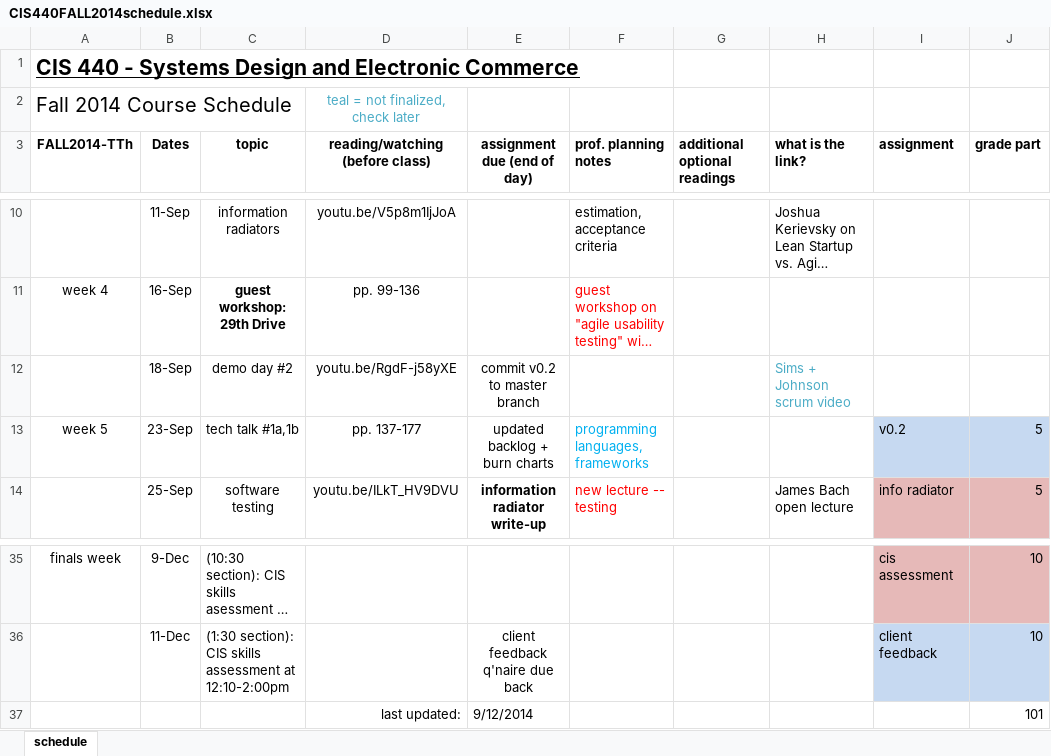
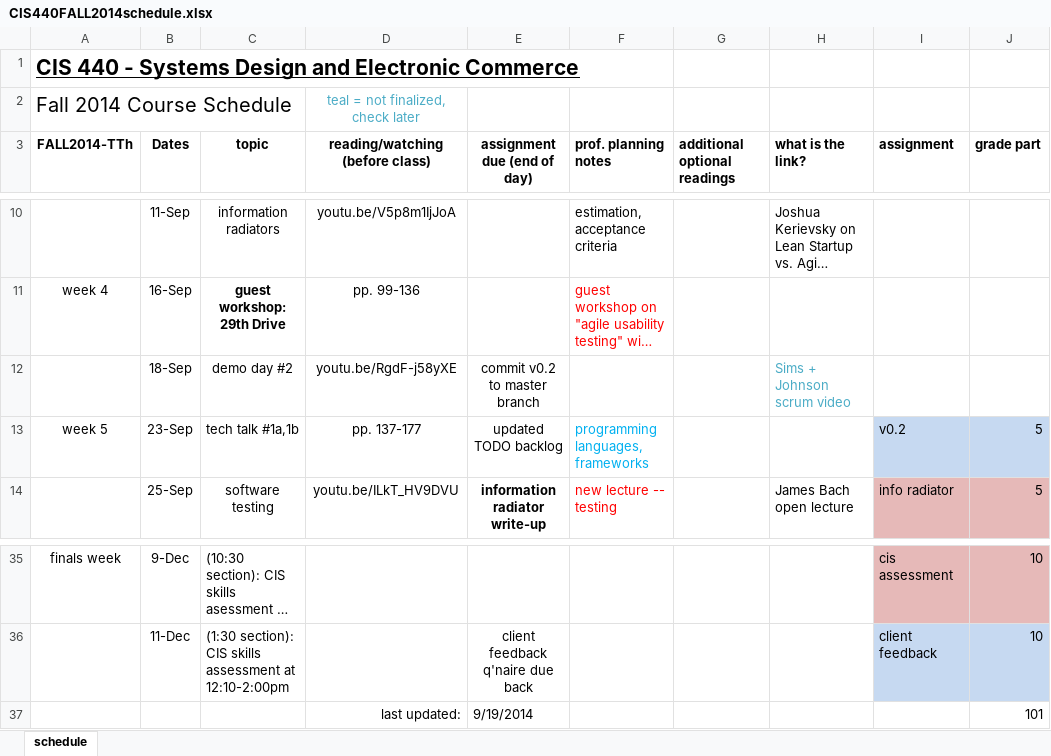
Before and after one commit to asu-cis-capstone/course-info, an Excel workbook: CIS440FALL2014schedule.xlsx, sheet schedule, drawn as a sheet; only a part is shown, gaps mark what is left out; long unchanged cells end in …; values as stored, in another font and other column widths than the file's, no borders; the diff names each change by its address in the sheet, - before the commit and + after, or states it on an @@ line.

Commit message:
demo day assignments detailed

```diff
--- a/CIS440FALL2014schedule.xlsx (sheet schedule)
+++ b/CIS440FALL2014schedule.xlsx (sheet schedule)
-E13 (assignment due (end of day)): updated backlog + burn charts
+E13 (assignment due (end of day)): updated TODO backlog
-E37 (assignment due (end of day)): 9/12/2014
+E37 (assignment due (end of day)): 9/19/2014
```
Also changed, not shown: 2 other files.
